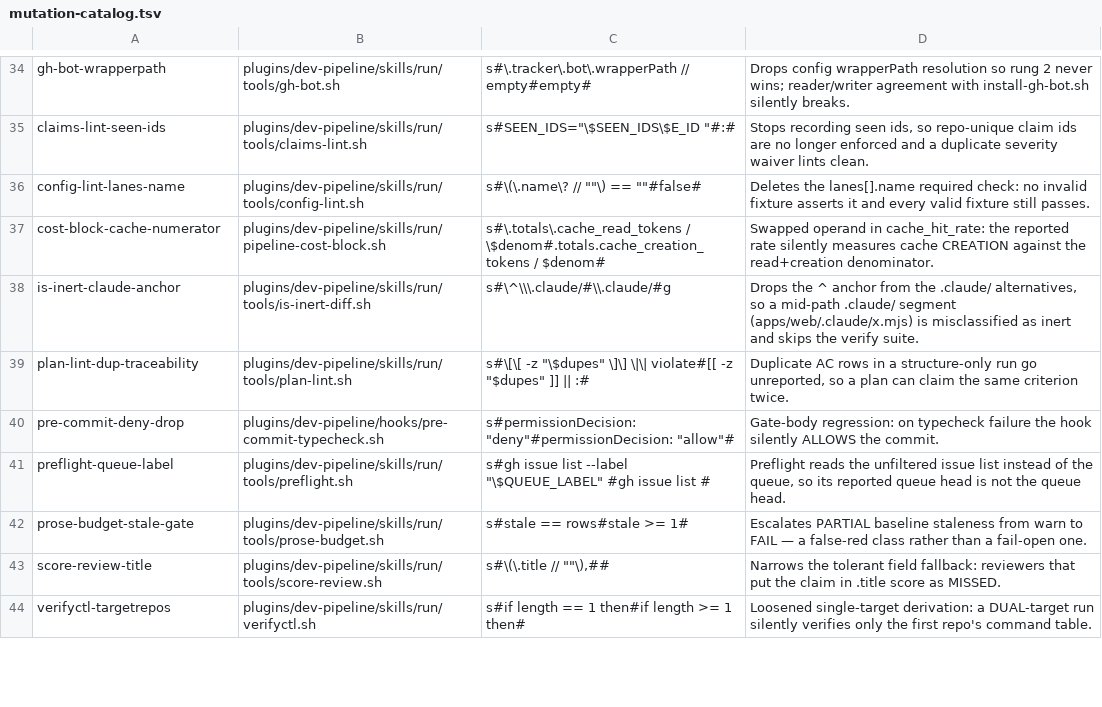
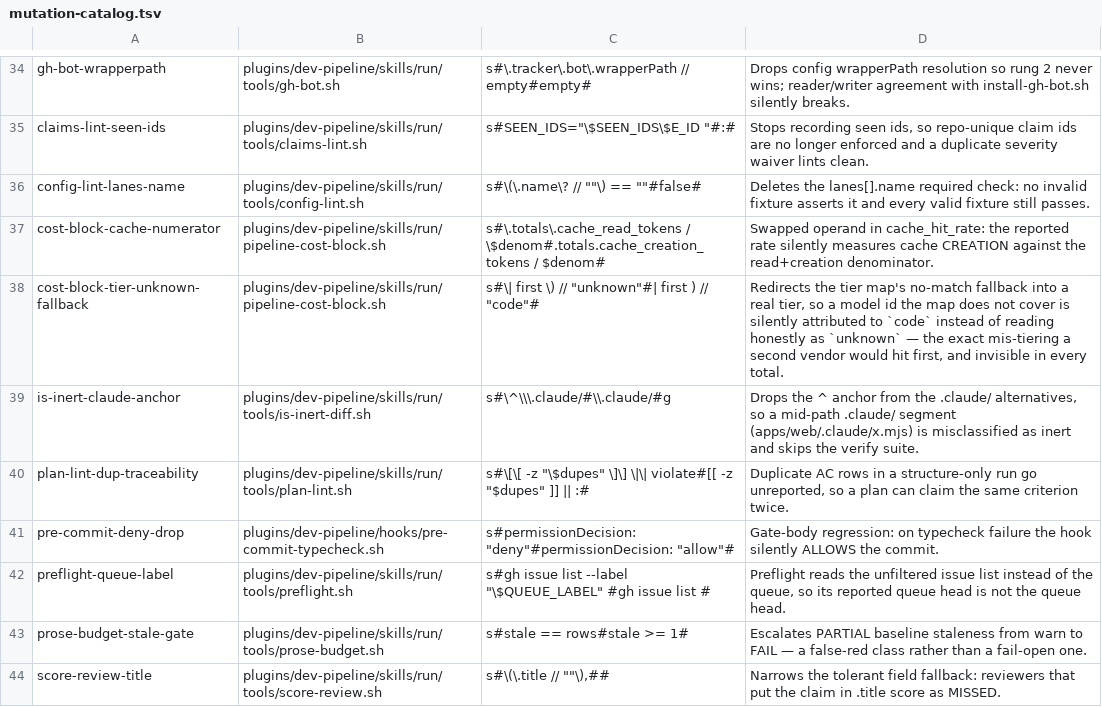
Before and after one commit to manoldonev/second-shift, a TSV file: tools/mutation-catalog.tsv, drawn as a sheet; only a part is shown, gaps mark what is left out; the shorter side is filled out with more unchanged rows.

```diff
--- a/tools/mutation-catalog.tsv
+++ b/tools/mutation-catalog.tsv
@@ -37,2 +37,3 @@ config-lint-lanes-name	plugins/dev-pipeline/skills/run/tools/config-lint.sh	s#\(
 cost-block-cache-numerator	plugins/dev-pipeline/skills/run/pipeline-cost-block.sh	s#\.totals\.cache_read_tokens / \$denom#.totals.cache_creation_tokens / $denom#	Swapped operand in cache_hit_rate: the reported rate silently measures cache CREATION against the read+creation denominator.
+cost-block-tier-unknown-fallback	plugins/dev-pipeline/skills/run/pipeline-cost-block.sh	s#\| first \) // "unknown"#| first ) // "code"#	Redirects the tier map's no-match fallback into a real tier, so a model id the map does not cover is silently attributed to `code` instead of reading honestly as `unknown` — the exact mis-tiering a second vendor would hit first, and invisible in every total.
 is-inert-claude-anchor	plugins/dev-pipeline/skills/run/tools/is-inert-diff.sh	s#\^\\\.claude/#\\.claude/#g	Drops the ^ anchor from the .claude/ alternatives, so a mid-path .claude/ segment (apps/web/.claude/x.mjs) is misclassified as inert and skips the verify suite.
```
Also changed, not shown: tools/mutation-baseline.tsv, 1 other file.
